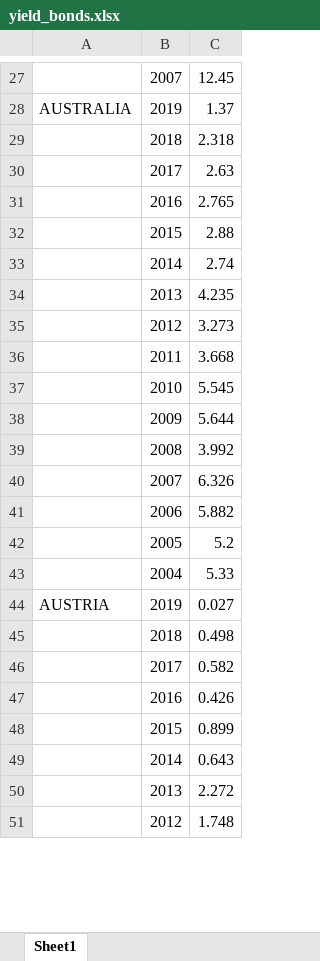
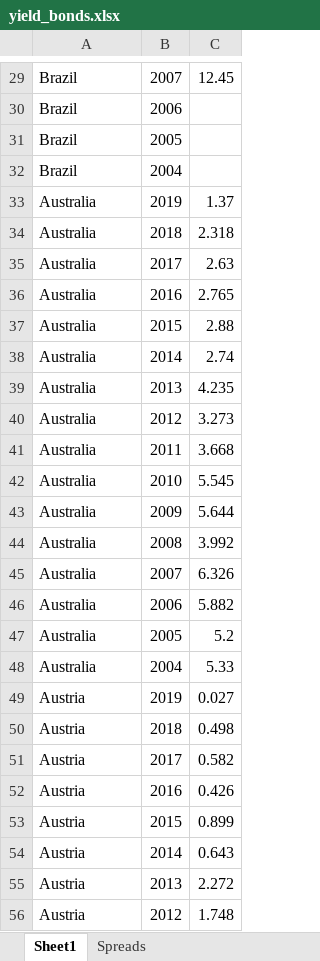
Before and after one commit to Insper-Data/Macro_2021.2, an Excel workbook: Bases/yield_bonds.xlsx, sheet Sheet1, drawn as a sheet; only a part is shown, gaps mark what is left out; values as stored, in another font and other column widths than the file's, no cell formats; addresses are those after the commit; the diff covers the shown part only; the diff names each change by its address in the sheet, - before the commit and + after, or states it on an @@ line.

```diff
--- a/Bases/yield_bonds.xlsx (sheet Sheet1)
+++ b/Bases/yield_bonds.xlsx (sheet Sheet1)
+sheet tab: Spreads
-A29: (empty)
+A29: Brazil
+row 30: Brazil | 2006
+row 31: Brazil | 2005
+row 32: Brazil | 2004
-A33: AUSTRALIA
+A33: Australia
-A34:A48: (empty)
+A34:A48: Australia
-A49: AUSTRIA
+A49: Austria
-A50:A56: (empty)
+A50:A56: Austria
```
Also changed, not shown: 61 added rows, 8 removed rows and 529 edited cells elsewhere in this sheet, cell formats.
